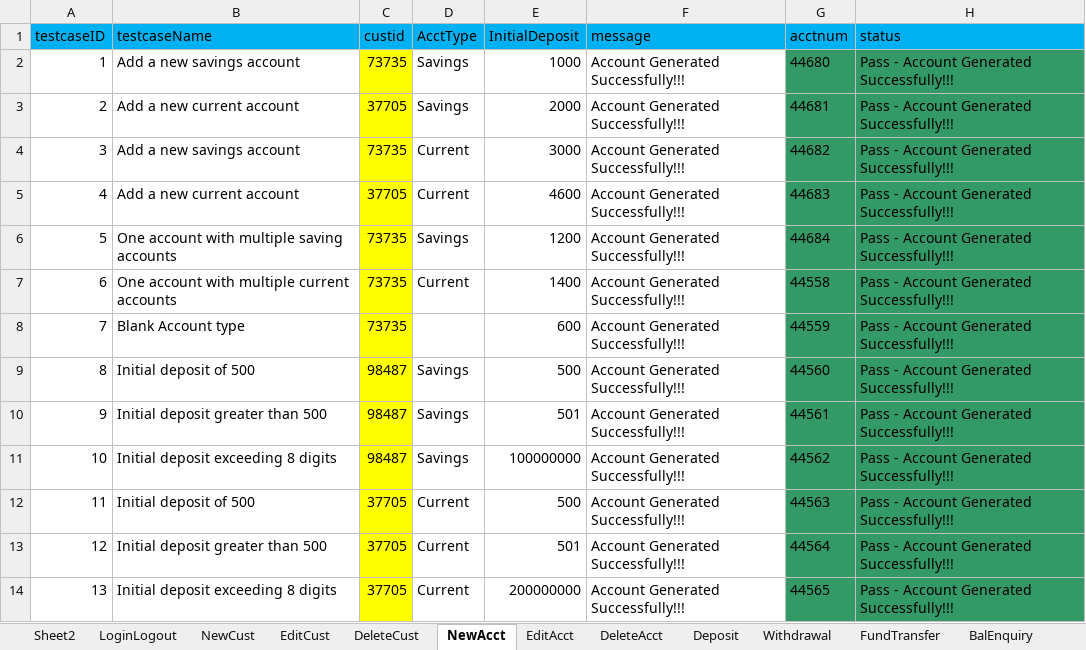
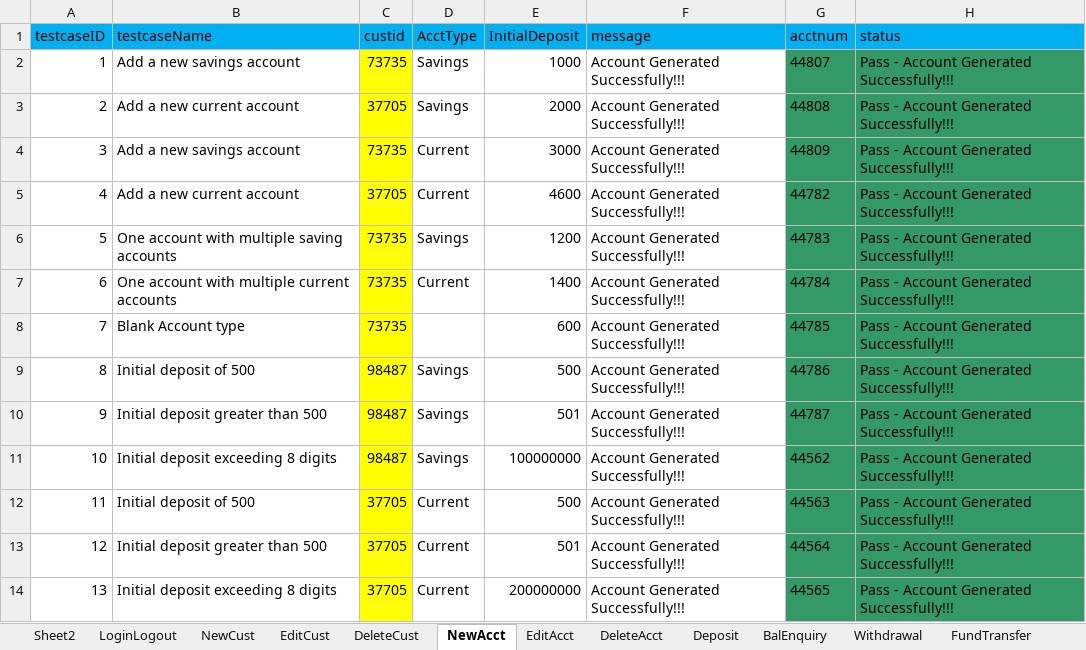
Before and after one commit to krRanjani/referencematerial, an Excel workbook: SeleniumWebDriver/bin/guru99/DataFiles/Guru99_testdata.xlsx, sheet NewAcct, drawn as a sheet; only a part is shown; values as stored, in another font and other column widths than the file's, no borders; the diff names each change by its address in the sheet, - before the commit and + after, or states it on an @@ line.

Commit message:
Following changes were made
Added delete_FromEdit_Excel  for editAcct,editCust,Deposit and BalEnq
functions.
Added code for updating acctid and amount in Deposit and BalEnquiry
sheet.
Updated TransactionController for Deposit and BalEnquiry function.

```diff
--- a/SeleniumWebDriver/bin/guru99/DataFiles/Guru99_testdata.xlsx (sheet NewAcct)
+++ b/SeleniumWebDriver/bin/guru99/DataFiles/Guru99_testdata.xlsx (sheet NewAcct)
@@ sheet tab order changed: Sheet2 | LoginLogout | NewCust | EditCust | DeleteCust | NewAcct | EditAcct | DeleteAcct | Deposit | BalEnquiry | Withdrawal | FundTransfer @@
-G2 (acctnum): 44680
+G2 (acctnum): 44807
-G3 (acctnum): 44681
+G3 (acctnum): 44808
-G4 (acctnum): 44682
+G4 (acctnum): 44809
-G5 (acctnum): 44683
+G5 (acctnum): 44782
-G6 (acctnum): 44684
+G6 (acctnum): 44783
-G7 (acctnum): 44558
+G7 (acctnum): 44784
-G8 (acctnum): 44559
+G8 (acctnum): 44785
-G9 (acctnum): 44560
+G9 (acctnum): 44786
-G10 (acctnum): 44561
+G10 (acctnum): 44787
```
Also changed, not shown: sheet Deposit, sheet EditAcct, sheet Sheet2, sheet BalEnquiry, SeleniumWebDriver/src/guru99/DataFiles/Guru99_testdata.xlsx, 29 other files.
